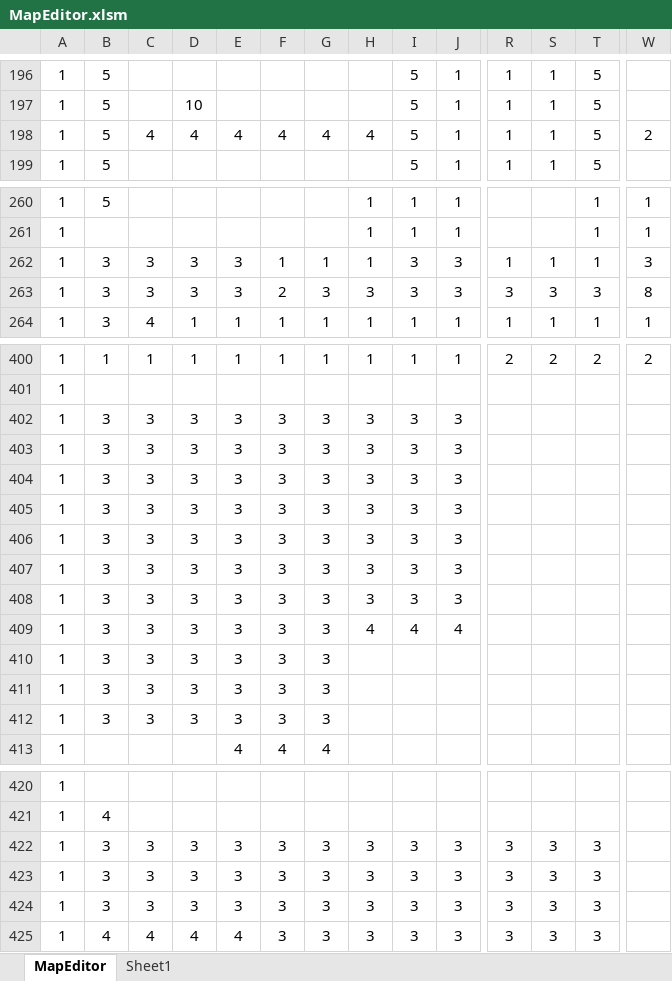
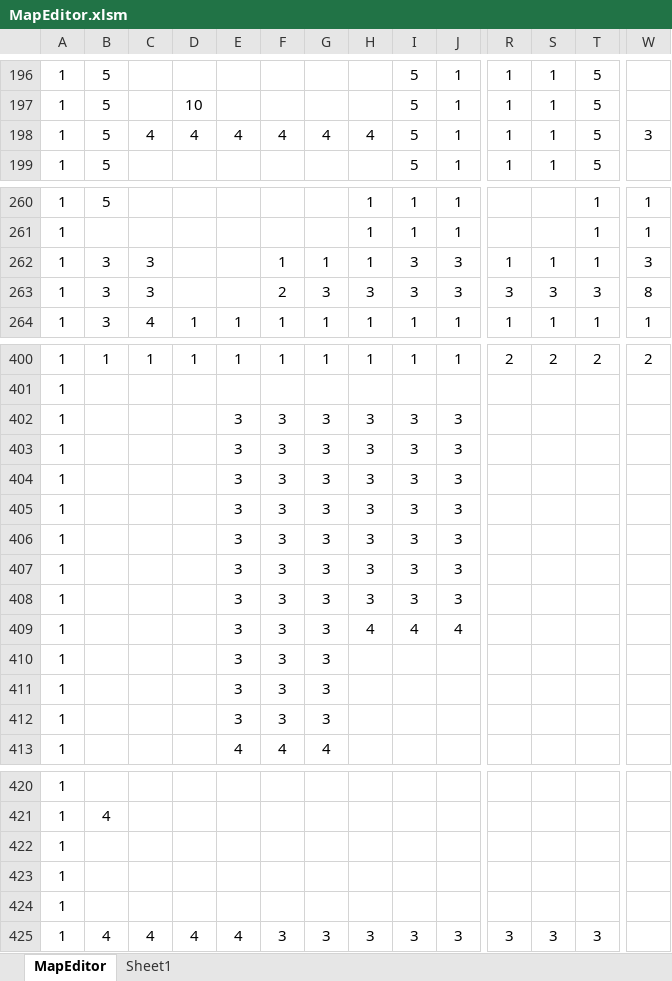
Before and after one commit to syo-ya/GameProductionPractice1, an Excel workbook: ゲーム制作課題「Breaking_UP」/Project/Resource/MapEditor.xlsm, sheet MapEditor, drawn as a sheet; only a part is shown, gaps mark what is left out; values as stored, in another font and other column widths than the file's, no borders; charts and pictures and conditional formats not drawn; removed rows and columns are numbered as before the commit, all else as after; rows hold the shown columns only; the diff covers the shown part only; the diff names each change by its address in the sheet, - before the commit and + after, or states it on an @@ line.

```diff
--- a/ゲーム制作課題「Breaking_UP」/Project/Resource/MapEditor.xlsm (sheet MapEditor)
+++ b/ゲーム制作課題「Breaking_UP」/Project/Resource/MapEditor.xlsm (sheet MapEditor)
-W198: 2
+W198: 3
-D262:D263: 3
+D262:D263: (empty)
-E262:E263: 3
+E262:E263: (empty)
-B402:B412: 3
+B402:B412: (empty)
-C402:C412: 3
+C402:C412: (empty)
-D402:D412: 3
+D402:D412: (empty)
-row 422: 1 | 3 | 3 | 3 | 3 | 3 | 3 | 3 | 3 | 3 | 3 | 3 | 3
-row 423: 1 | 3 | 3 | 3 | 3 | 3 | 3 | 3 | 3 | 3 | 3 | 3 | 3
-row 424: 1 | 3 | 3 | 3 | 3 | 3 | 3 | 3 | 3 | 3 | 3 | 3 | 3
+row 422: 1
+row 423: 1
+row 424: 1
```
Also changed, not shown: 18 edited cells elsewhere in this sheet, sheet Sheet1, 1 other file.
